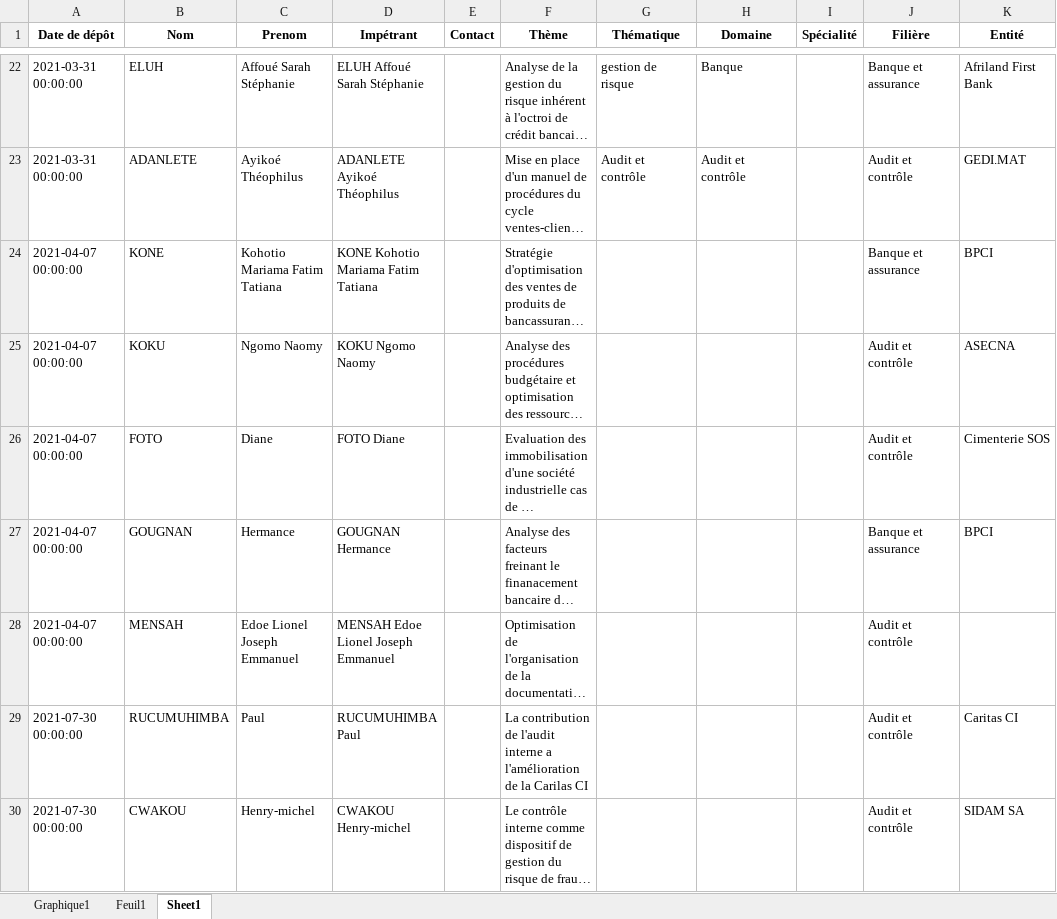
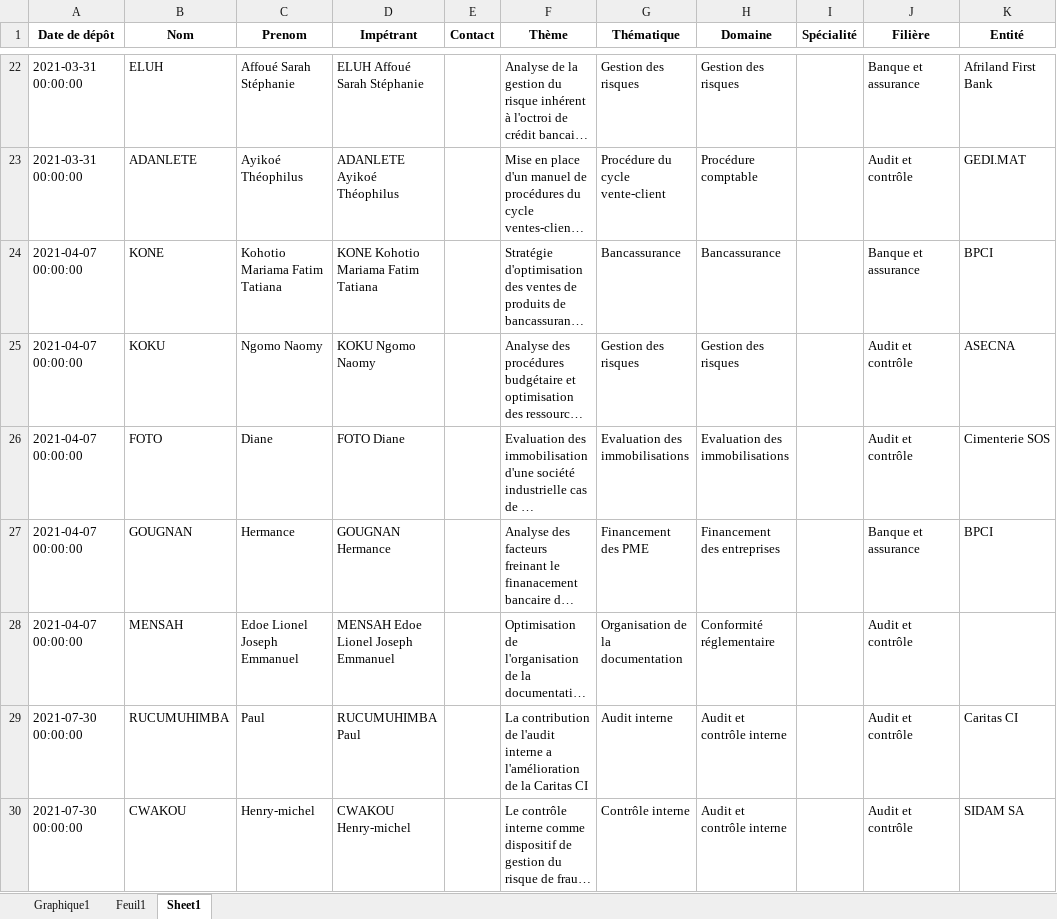
Before and after one commit to Migthyvan/Pere_kpoda, an Excel workbook: bd1-1.xlsx, sheet Sheet1, drawn as a sheet; only a part is shown, gaps mark what is left out; long unchanged cells end in …; values as stored, in another font and other column widths than the file's, no borders; the diff covers the shown part only; the diff names each change by its address in the sheet, - before the commit and + after, or states it on an @@ line.

```diff
--- a/bd1-1.xlsx (sheet Sheet1)
+++ b/bd1-1.xlsx (sheet Sheet1)
-G22 (Thématique): gestion de risque
+G22 (Thématique): Gestion des risques
-H22 (Domaine): Banque
+H22 (Domaine): Gestion des risques
-G23 (Thématique): Audit et contrôle
+G23 (Thématique): Procédure du cycle vente-client
-H23 (Domaine): Audit et contrôle
+H23 (Domaine): Procédure comptable
-G24 (Thématique): (empty)
+G24 (Thématique): Bancassurance
-H24 (Domaine): (empty)
+H24 (Domaine): Bancassurance
-G25 (Thématique): (empty)
+G25 (Thématique): Gestion des risques
-H25 (Domaine): (empty)
+H25 (Domaine): Gestion des risques
-G26 (Thématique): (empty)
+G26 (Thématique): Evaluation des immobilisations
-H26 (Domaine): (empty)
+H26 (Domaine): Evaluation des immobilisations
-G27 (Thématique): (empty)
+G27 (Thématique): Financement des PME
-H27 (Domaine): (empty)
+H27 (Domaine): Financement des entreprises
-G28 (Thématique): (empty)
+G28 (Thématique): Organisation de la documentation
-H28 (Domaine): (empty)
+H28 (Domaine): Conformité réglementaire
-F29 (Thème): …de la Carilas CI
+F29 (Thème): …de la Caritas CI
-G29 (Thématique): (empty)
+G29 (Thématique): Audit interne
-H29:H30 (Domaine): (empty)
+H29:H30 (Domaine): Audit et contrôle interne
-G30 (Thématique): (empty)
+G30 (Thématique): Contrôle interne
```
Also changed, not shown: 179 edited cells elsewhere in this sheet, charts or pictures, 2 other files.
